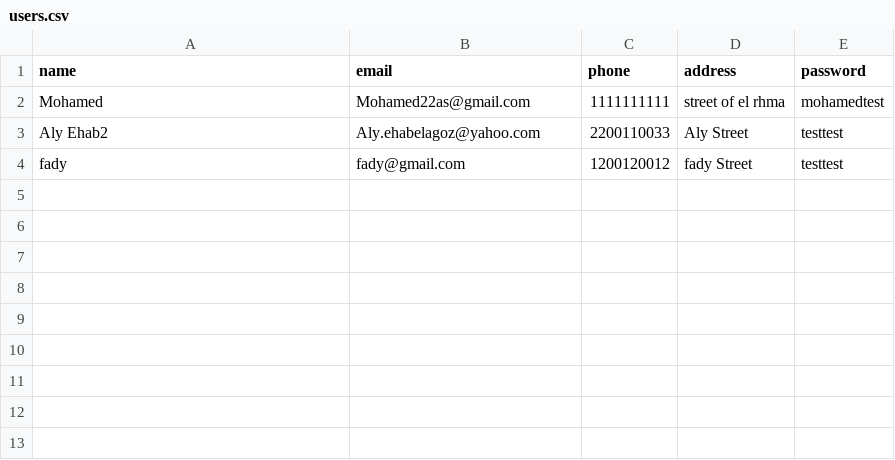
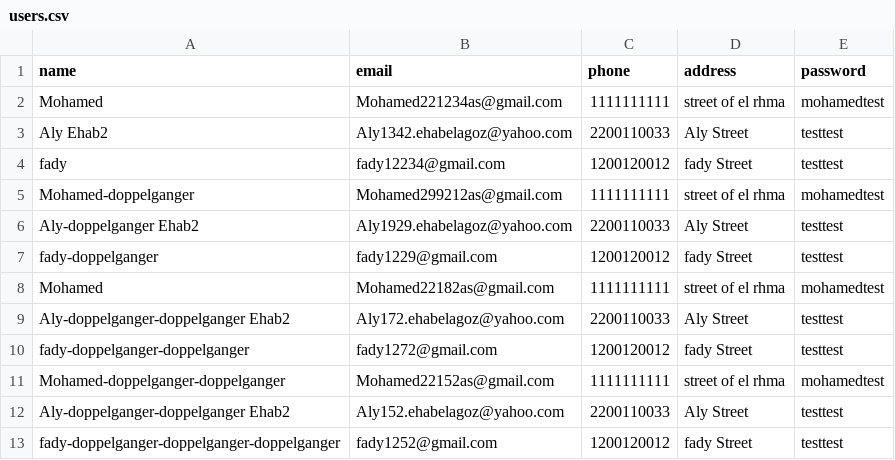
Before and after one commit to moazbasheer/BaaS_GP, a CSV file: users.csv, drawn as a sheet.

```diff
--- a/users.csv
+++ b/users.csv
@@ -1,4 +1,13 @@
 name,email,phone,address,password
-Mohamed,Mohamed22as@gmail.com,1111111111,street of el rhma,mohamedtest
-Aly Ehab2,Aly.ehabelagoz@yahoo.com,2200110033,Aly Street,testtest
-fady,fady@gmail.com,1200120012,fady Street,testtest
+Mohamed,Mohamed221234as@gmail.com,1111111111,street of el rhma,mohamedtest
+Aly Ehab2,Aly1342.ehabelagoz@yahoo.com,2200110033,Aly Street,testtest
+fady,fady12234@gmail.com,1200120012,fady Street,testtest
+Mohamed-doppelganger,Mohamed299212as@gmail.com,1111111111,street of el rhma,mohamedtest
+Aly-doppelganger Ehab2,Aly1929.ehabelagoz@yahoo.com,2200110033,Aly Street,testtest
+fady-doppelganger,fady1229@gmail.com,1200120012,fady Street,testtest
+Mohamed,Mohamed22182as@gmail.com,1111111111,street of el rhma,mohamedtest
+Aly-doppelganger-doppelganger Ehab2,Aly172.ehabelagoz@yahoo.com,2200110033,Aly Street,testtest
+fady-doppelganger-doppelganger,fady1272@gmail.com,1200120012,fady Street,testtest
+Mohamed-doppelganger-doppelganger,Mohamed22152as@gmail.com,1111111111,street of el rhma,mohamedtest
+Aly-doppelganger-doppelganger Ehab2,Aly152.ehabelagoz@yahoo.com,2200110033,Aly Street,testtest
+fady-doppelganger-doppelganger-doppelganger,fady1252@gmail.com,1200120012,fady Street,testtest
```
Also changed, not shown: 14 other files.
